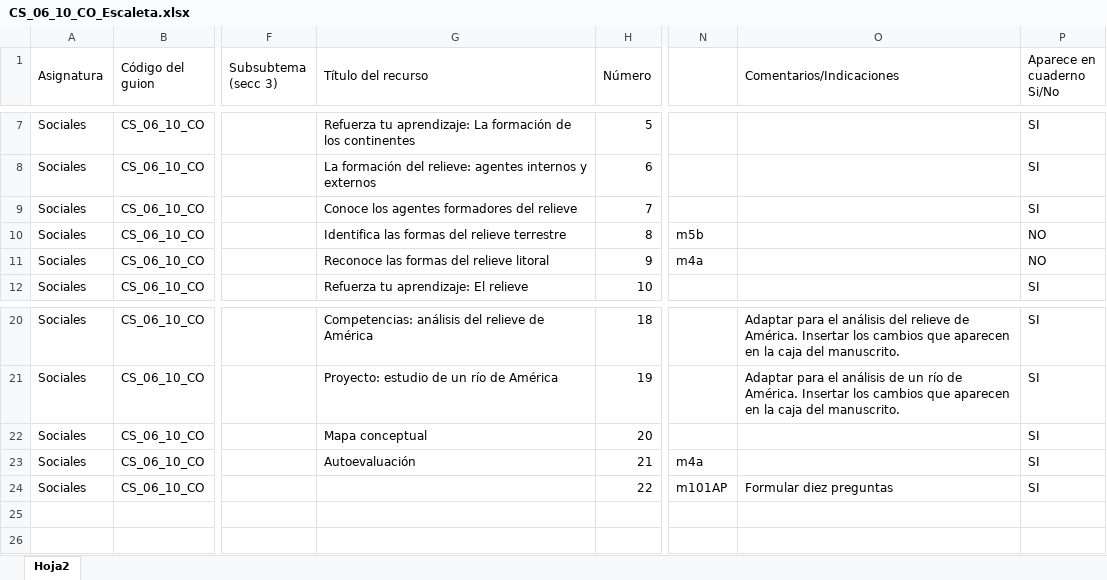
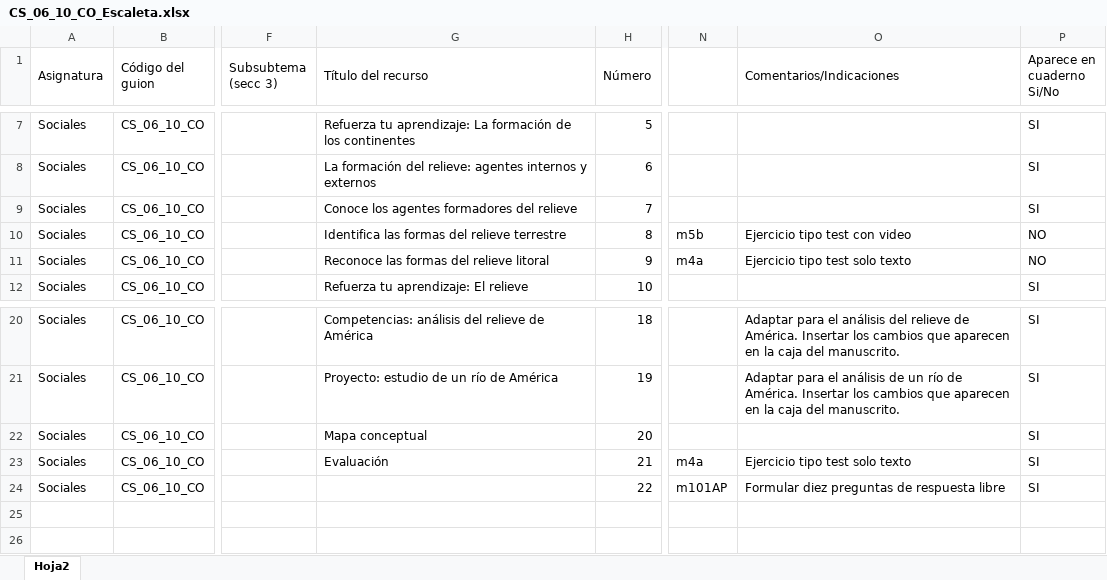
Before and after one commit to AulaPlanetaColombia/CienciasSociales, an Excel workbook: fuentes/contenidos/grado06/guion10/CS_06_10_CO_Escaleta.xlsx, sheet Hoja2, drawn as a sheet; only a part is shown, gaps mark what is left out; values as stored, in another font and other column widths than the file's, no cell formats; the diff names each change by its address in the sheet, - before the commit and + after, or states it on an @@ line.

```diff
--- a/fuentes/contenidos/grado06/guion10/CS_06_10_CO_Escaleta.xlsx (sheet Hoja2)
+++ b/fuentes/contenidos/grado06/guion10/CS_06_10_CO_Escaleta.xlsx (sheet Hoja2)
-O10 (Comentarios/Indicaciones): (empty)
+O10 (Comentarios/Indicaciones): Ejercicio tipo test con video
-O11 (Comentarios/Indicaciones): (empty)
+O11 (Comentarios/Indicaciones): Ejercicio tipo test solo texto
-G23 (Título del recurso): Autoevaluación
+G23 (Título del recurso): Evaluación
-O23 (Comentarios/Indicaciones): (empty)
+O23 (Comentarios/Indicaciones): Ejercicio tipo test solo texto
-O24 (Comentarios/Indicaciones): Formular diez preguntas
+O24 (Comentarios/Indicaciones): Formular diez preguntas de respuesta libre
```
Also changed, not shown: cell formats, 7 other files.
